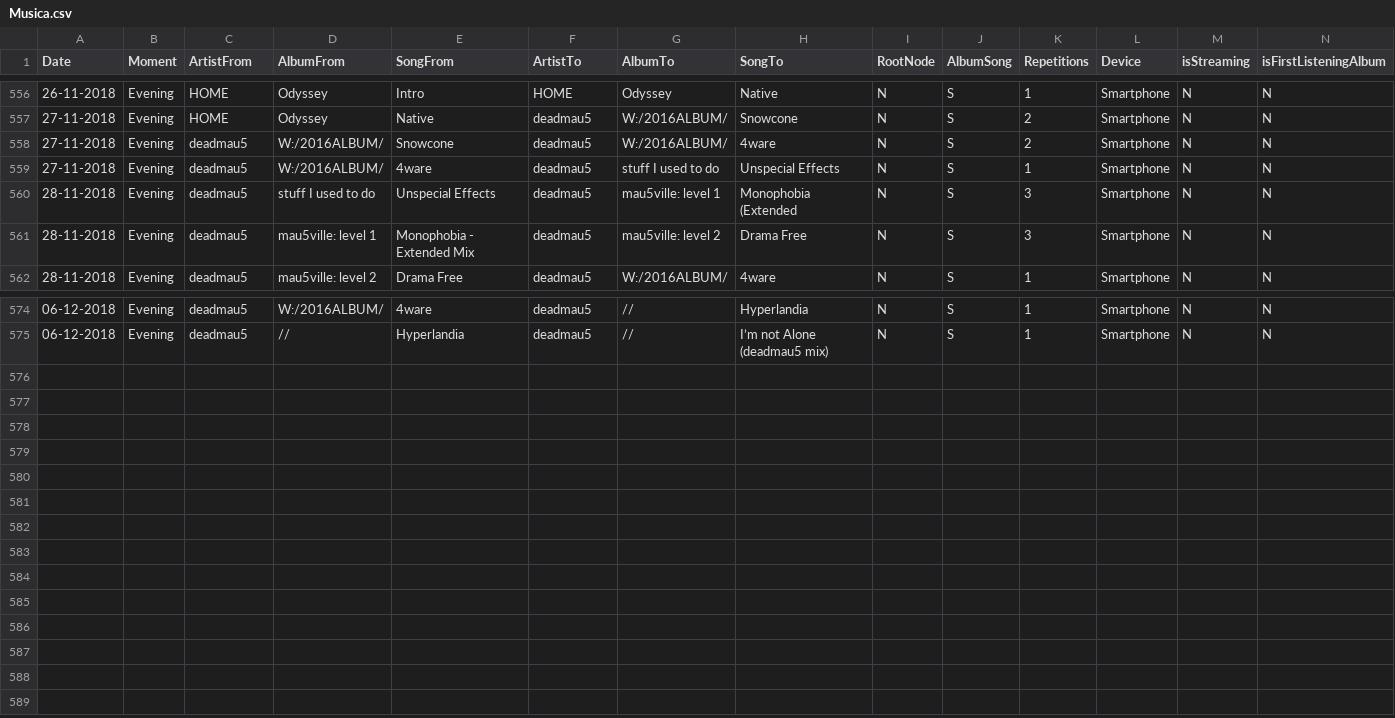
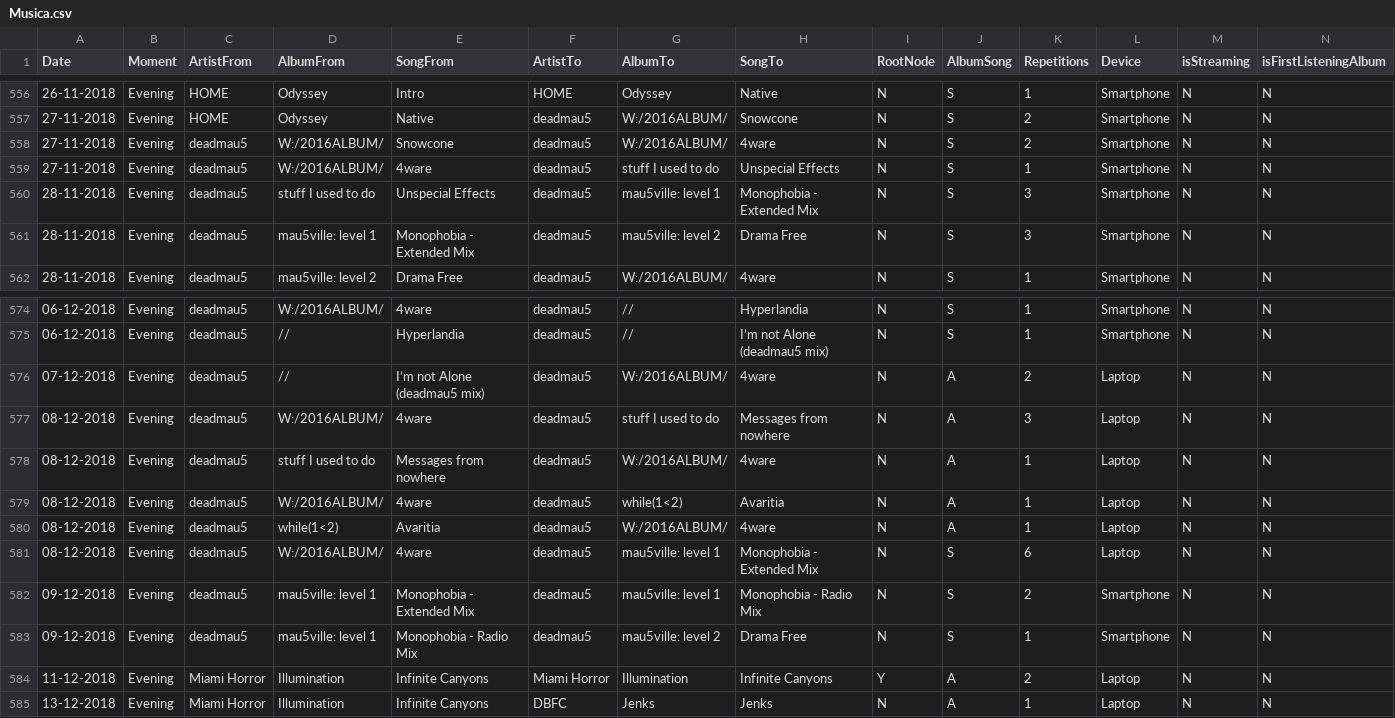
Before and after one commit to Mrcuve0/A-Year-In-Music, a CSV file: Code/Musica.csv, drawn as a sheet; only a part is shown, gaps mark what is left out; rows hold the shown columns only; the diff names each change by its address in the sheet, - before the commit and + after, or states it on an @@ line.

```diff
--- a/Code/Musica.csv
+++ b/Code/Musica.csv
-H560 (SongTo): Monophobia (Extended
+H560 (SongTo): Monophobia - Extended Mix
+row 576: 07-12-2018 | Evening | deadmau5 | // | I’m not Alone (deadmau5 mix) | deadmau5 | W:/2016ALBUM/ | 4ware | N | A | 2 | Laptop | N | N
+row 577: 08-12-2018 | Evening | deadmau5 | W:/2016ALBUM/ | 4ware | deadmau5 | stuff I used to do | Messages from nowhere | N | A | 3 | Laptop | N | N
+row 578: 08-12-2018 | Evening | deadmau5 | stuff I used to do | Messages from nowhere | deadmau5 | W:/2016ALBUM/ | 4ware | N | A | 1 | Laptop | N | N
+row 579: 08-12-2018 | Evening | deadmau5 | W:/2016ALBUM/ | 4ware | deadmau5 | while(1<2) | Avaritia | N | A | 1 | Laptop | N | N
+row 580: 08-12-2018 | Evening | deadmau5 | while(1<2) | Avaritia | deadmau5 | W:/2016ALBUM/ | 4ware | N | A | 1 | Laptop | N | N
+row 581: 08-12-2018 | Evening | deadmau5 | W:/2016ALBUM/ | 4ware | deadmau5 | mau5ville: level 1 | Monophobia - Extended Mix | N | S | 6 | Laptop | N | N
+row 582: 09-12-2018 | Evening | deadmau5 | mau5ville: level 1 | Monophobia - Extended Mix | deadmau5 | mau5ville: level 1 | Monophobia - Radio Mix | N | S | 2 | Smartphone | N | N
+row 583: 09-12-2018 | Evening | deadmau5 | mau5ville: level 1 | Monophobia - Radio Mix | deadmau5 | mau5ville: level 2 | Drama Free | N | S | 1 | Smartphone | N | N
+row 584: 11-12-2018 | Evening | Miami Horror | Illumination | Infinite Canyons | Miami Horror | Illumination | Infinite Canyons | Y | A | 2 | Laptop | N | N
+row 585: 13-12-2018 | Evening | Miami Horror | Illumination | Infinite Canyons | DBFC | Jenks | Jenks | N | A | 1 | Laptop | N | N
```
Also changed, not shown: 2 other files.
